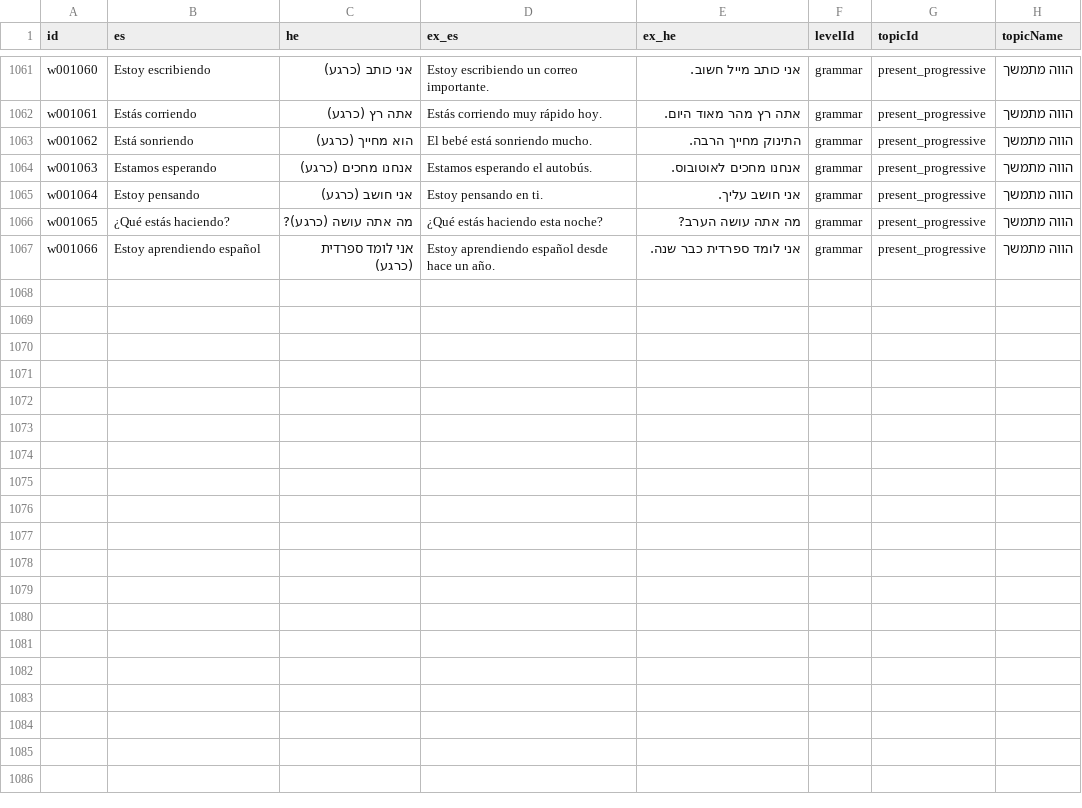
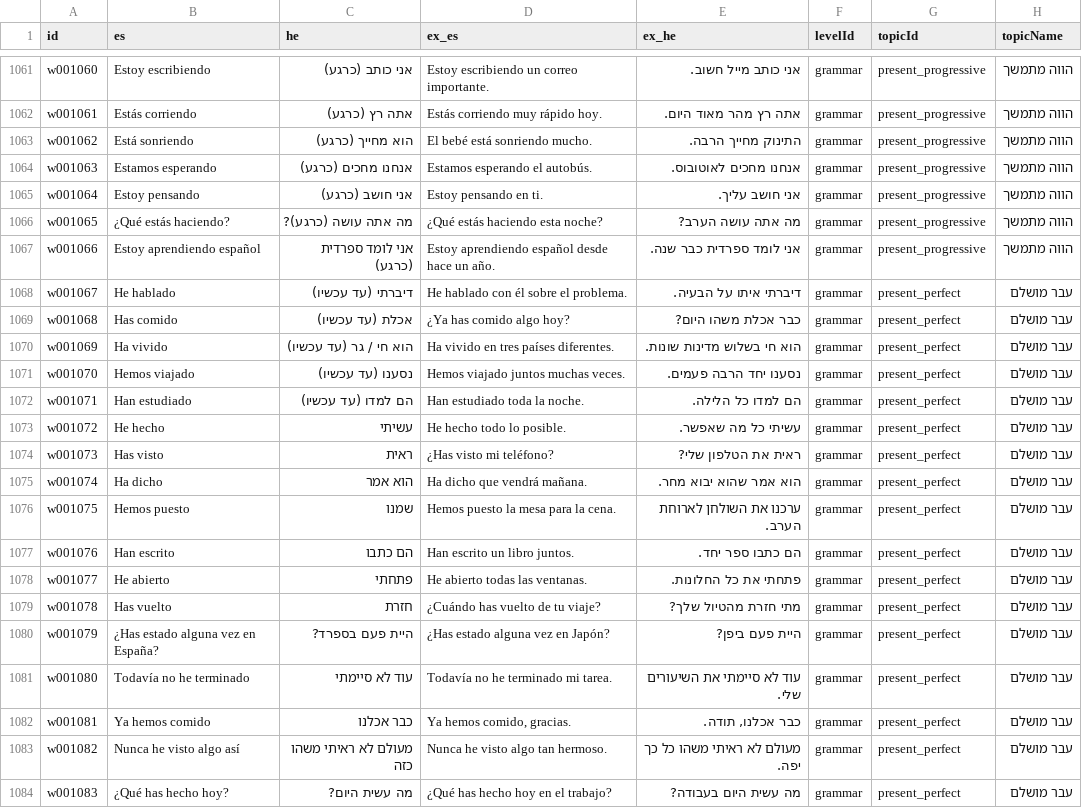
Before and after one commit to kavibz26/zarfati-app, a CSV file: data/source/words.csv, drawn as a sheet; only a part is shown, gaps mark what is left out; the diff names each change by its address in the sheet, - before the commit and + after, or states it on an @@ line.

Commit message:
Add present perfect grammar vocabulary

```diff
--- a/data/source/words.csv
+++ b/data/source/words.csv
+row 1068: w001067 | He hablado | דיברתי (עד עכשיו) | He hablado con él sobre el problema. | דיברתי איתו על הבעיה. | grammar | present_perfect | עבר מושלם
+row 1069: w001068 | Has comido | אכלת (עד עכשיו) | ¿Ya has comido algo hoy? | כבר אכלת משהו היום? | grammar | present_perfect | עבר מושלם
+row 1070: w001069 | Ha vivido | הוא חי / גר (עד עכשיו) | Ha vivido en tres países diferentes. | הוא חי בשלוש מדינות שונות. | grammar | present_perfect | עבר מושלם
+row 1071: w001070 | Hemos viajado | נסענו (עד עכשיו) | Hemos viajado juntos muchas veces. | נסענו יחד הרבה פעמים. | grammar | present_perfect | עבר מושלם
+row 1072: w001071 | Han estudiado | הם למדו (עד עכשיו) | Han estudiado toda la noche. | הם למדו כל הלילה. | grammar | present_perfect | עבר מושלם
+row 1073: w001072 | He hecho | עשיתי | He hecho todo lo posible. | עשיתי כל מה שאפשר. | grammar | present_perfect | עבר מושלם
+row 1074: w001073 | Has visto | ראית | ¿Has visto mi teléfono? | ראית את הטלפון שלי? | grammar | present_perfect | עבר מושלם
+row 1075: w001074 | Ha dicho | הוא אמר | Ha dicho que vendrá mañana. | הוא אמר שהוא יבוא מחר. | grammar | present_perfect | עבר מושלם
+row 1076: w001075 | Hemos puesto | שמנו | Hemos puesto la mesa para la cena. | ערכנו את השולחן לארוחת הערב. | grammar | present_perfect | עבר מושלם
+row 1077: w001076 | Han escrito | הם כתבו | Han escrito un libro juntos. | הם כתבו ספר יחד. | grammar | present_perfect | עבר מושלם
+row 1078: w001077 | He abierto | פתחתי | He abierto todas las ventanas. | פתחתי את כל החלונות. | grammar | present_perfect | עבר מושלם
+row 1079: w001078 | Has vuelto | חזרת | ¿Cuándo has vuelto de tu viaje? | מתי חזרת מהטיול שלך? | grammar | present_perfect | עבר מושלם
+row 1080: w001079 | ¿Has estado alguna vez en España? | היית פעם בספרד? | ¿Has estado alguna vez en Japón? | היית פעם ביפן? | grammar | present_perfect | עבר מושלם
+row 1081: w001080 | Todavía no he terminado | עוד לא סיימתי | Todavía no he terminado mi tarea. | עוד לא סיימתי את השיעורים שלי. | grammar | present_perfect | עבר מושלם
+row 1082: w001081 | Ya hemos comido | כבר אכלנו | Ya hemos comido, gracias. | כבר אכלנו, תודה. | grammar | present_perfect | עבר מושלם
+row 1083: w001082 | Nunca he visto algo así | מעולם לא ראיתי משהו כזה | Nunca he visto algo tan hermoso. | מעולם לא ראיתי משהו כל כך יפה. | grammar | present_perfect | עבר מושלם
+row 1084: w001083 | ¿Qué has hecho hoy? | מה עשית היום? | ¿Qué has hecho hoy en el trabajo? | מה עשית היום בעבודה? | grammar | present_perfect | עבר מושלם
```
Also changed, not shown: data/source/sentences.csv, 4 other files.
